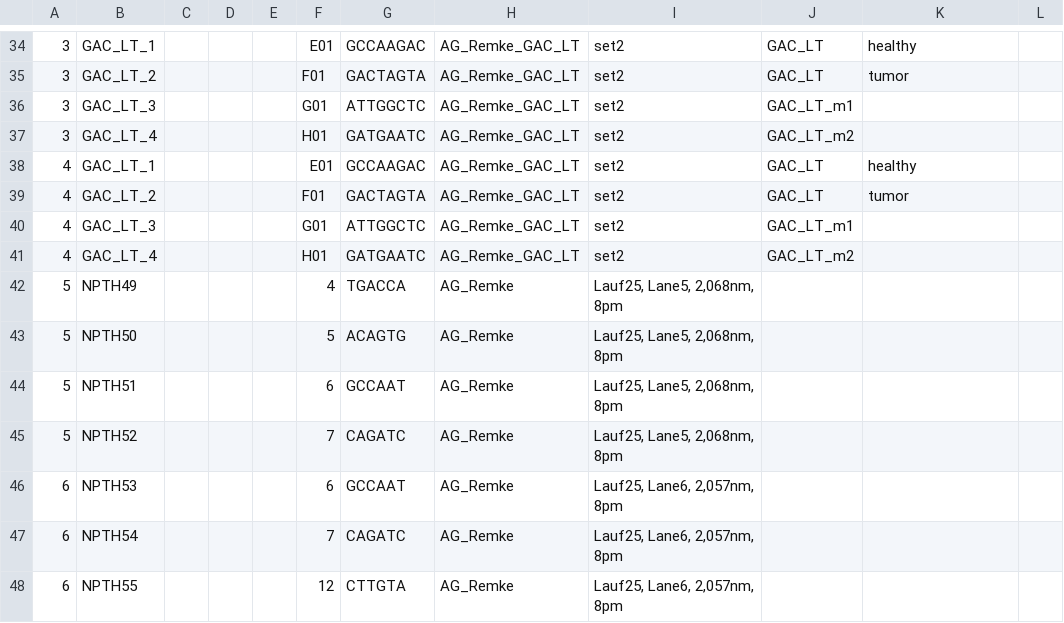
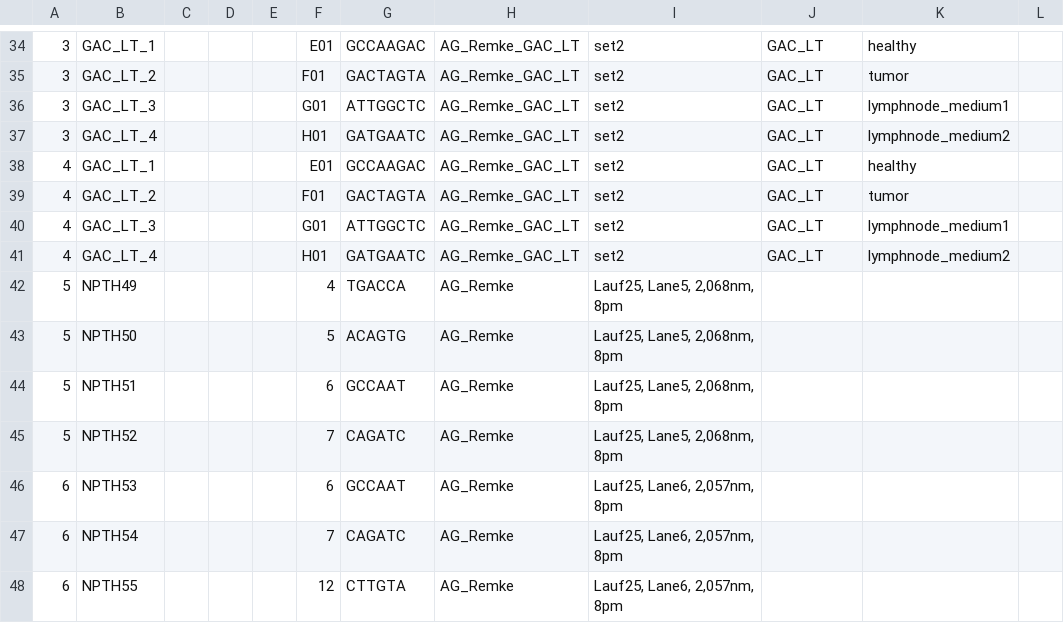
Before and after one commit to sjanssen2/spike, a CSV file: data/samplesheets/181210_SN737_0455_BCCDF3ACXX_spike.csv, drawn as a sheet; only a part is shown, gaps mark what is left out; the diff names each change by its address in the sheet, - before the commit and + after, or states it on an @@ line.

Commit message:
give speaking names to GAC_LT samples

```diff
--- a/data/samplesheets/181210_SN737_0455_BCCDF3ACXX_spike.csv
+++ b/data/samplesheets/181210_SN737_0455_BCCDF3ACXX_spike.csv
-J36: GAC_LT_m1
+J36: GAC_LT
-K36: (empty)
+K36: lymphnode_medium1
-J37: GAC_LT_m2
+J37: GAC_LT
-K37: (empty)
+K37: lymphnode_medium2
-J40: GAC_LT_m1
+J40: GAC_LT
-K40: (empty)
+K40: lymphnode_medium1
-J41: GAC_LT_m2
+J41: GAC_LT
-K41: (empty)
+K41: lymphnode_medium2
```
